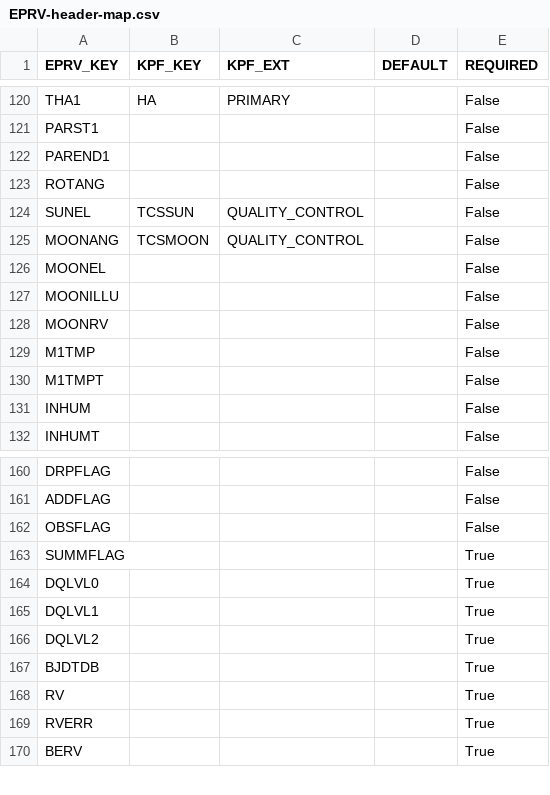
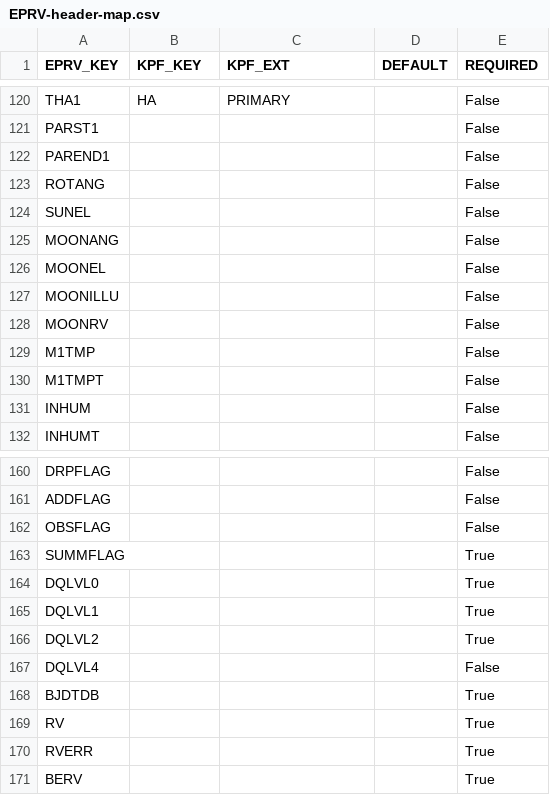
Before and after one commit to Keck-DataReductionPipelines/KPF-Pipeline, a CSV file: kpfpipe/data_models/config/EPRV-header-map.csv, drawn as a sheet; only a part is shown, gaps mark what is left out.

```diff
--- a/kpfpipe/data_models/config/EPRV-header-map.csv
+++ b/kpfpipe/data_models/config/EPRV-header-map.csv
@@ -123,4 +123,4 @@ PAREND1,,,,False
 ROTANG,,,,False
-SUNEL,TCSSUN,QUALITY_CONTROL,,False
-MOONANG,TCSMOON,QUALITY_CONTROL,,False
+SUNEL,,,,False
+MOONANG,,,,False
 MOONEL,,,,False
@@ -166,2 +166,3 @@ DQLVL1,,,,True
 DQLVL2,,,,True
+DQLVL4,,,,False
 BJDTDB,,,,True
```
Also changed, not shown: kpfpipe/data_models/config/L0-PRIMARY-keywords.csv, kpfpipe/data_models/config/L0-QUALITY_CONTROL-keywords.csv, 23 other files.
